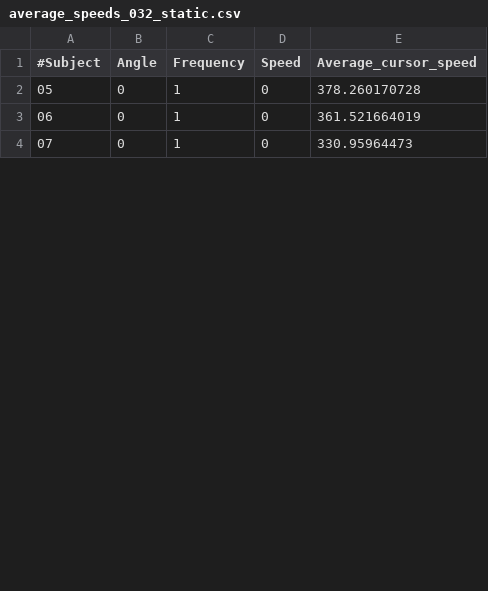
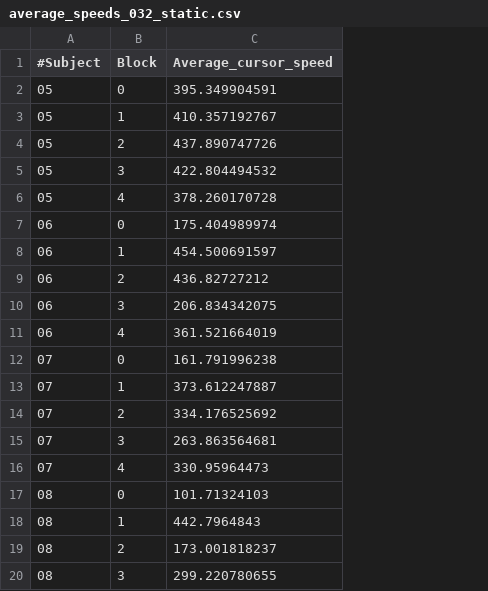
Before and after one commit to Lexoka/18071989, a CSV file: average_speeds_032_static.csv, drawn as a sheet; only a part is shown; removed rows and columns are numbered as before the commit, all else as after; the diff covers the shown part only; the diff names each change by its address in the sheet, - before the commit and + after, or states it on an @@ line.

```diff
--- a/average_speeds_032_static.csv
+++ b/average_speeds_032_static.csv
-column C (Frequency), rows 2-4: all 1
-column D (Speed), rows 2-4: all 0
-B1: Angle
+B1: Block
+row 2: 05 | 0 | 395.349904591
+row 3: 05 | 1 | 410.357192767
+row 4: 05 | 2 | 437.890747726
+row 5: 05 | 3 | 422.804494532
-B6 (Block): 0
+B6 (Block): 4
+row 7: 06 | 0 | 175.404989974
+row 8: 06 | 1 | 454.500691597
+row 9: 06 | 2 | 436.82727212
+row 10: 06 | 3 | 206.834342075
-B11 (Block): 0
+B11 (Block): 4
+row 12: 07 | 0 | 161.791996238
+row 13: 07 | 1 | 373.612247887
+row 14: 07 | 2 | 334.176525692
+row 15: 07 | 3 | 263.863564681
-B16 (Block): 0
+B16 (Block): 4
+row 17: 08 | 0 | 101.71324103
+row 18: 08 | 1 | 442.7964843
+row 19: 08 | 2 | 173.001818237
+row 20: 08 | 3 | 299.220780655
```
Also changed, not shown: 20 added rows and 6 edited cells elsewhere in this file, 27 other files.
